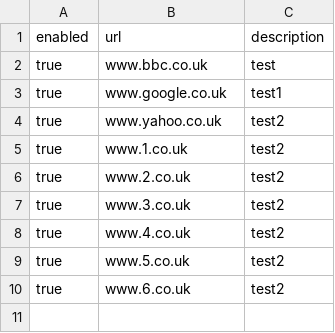
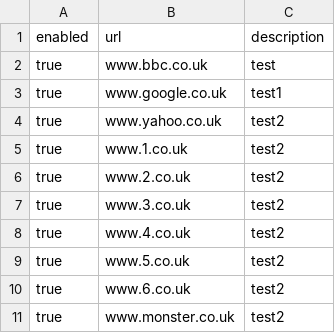
Before and after one commit to wclaxton-lab/WebSecurity, a CSV file: AllowList.csv, drawn as a sheet; the diff names each change by its address in the sheet, - before the commit and + after, or states it on an @@ line.

Commit message:
udpated allowlist

```diff
--- a/AllowList.csv
+++ b/AllowList.csv
+row 11: true | www.monster.co.uk | test2
```
